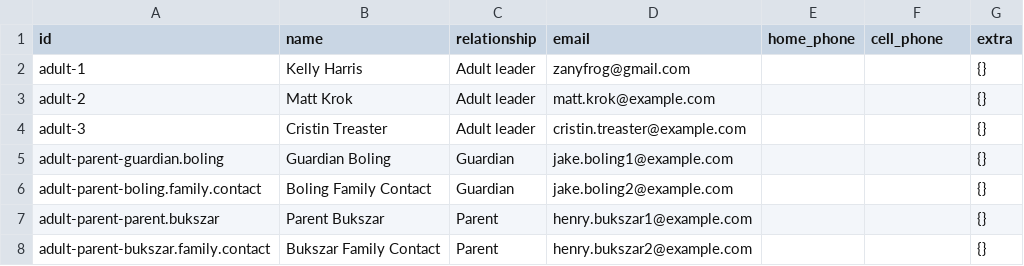
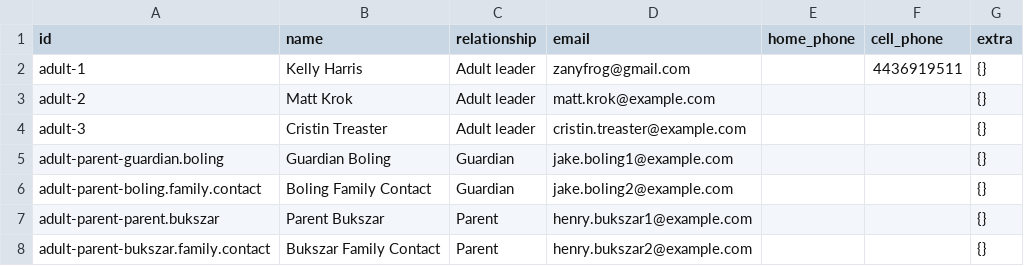
Before and after one commit to zanyfrog/scouts-orm, a CSV file: data/csv-database/csv/adults.csv, drawn as a sheet; only a part is shown; the diff names each change by its address in the sheet, - before the commit and + after, or states it on an @@ line.

Commit message:
Modularize ORM and add adult CRUD

```diff
--- a/data/csv-database/csv/adults.csv
+++ b/data/csv-database/csv/adults.csv
-F2 (cell_phone): (empty)
+F2 (cell_phone): 4436919511
```
Also changed, not shown: data/csv-database/csv/events.csv, 15 other files.
